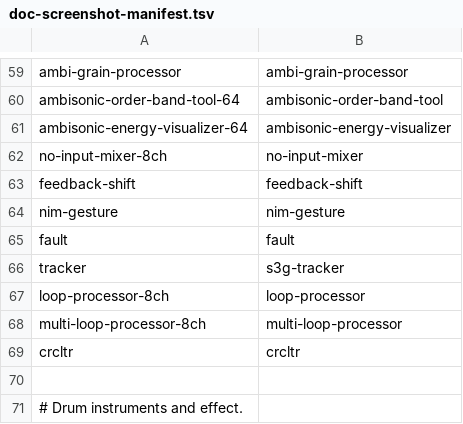
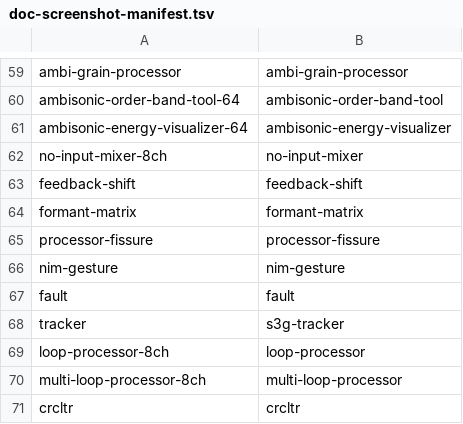
Before and after one commit to s3g/s3g-dsp, a TSV file: scripts/doc-screenshot-manifest.tsv, drawn as a sheet; only a part is shown, gaps mark what is left out; the shorter side is filled out with more unchanged rows; the diff names each change by its address in the sheet, - before the commit and + after, or states it on an @@ line.

```diff
--- a/scripts/doc-screenshot-manifest.tsv
+++ b/scripts/doc-screenshot-manifest.tsv
+row 64: formant-matrix | formant-matrix
+row 65: processor-fissure | processor-fissure
```
Also changed, not shown: 10 other files.
